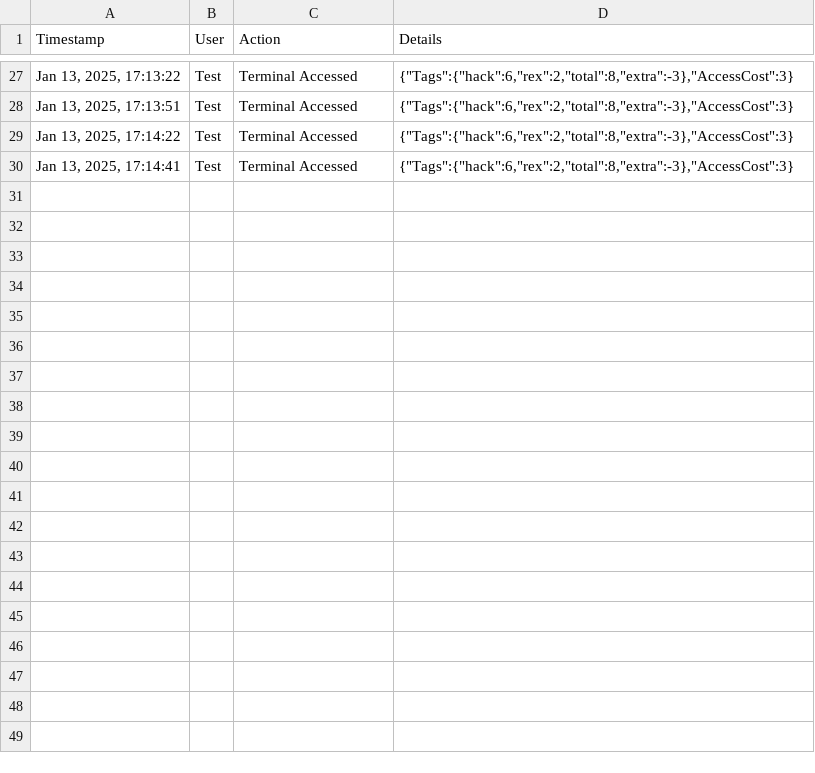
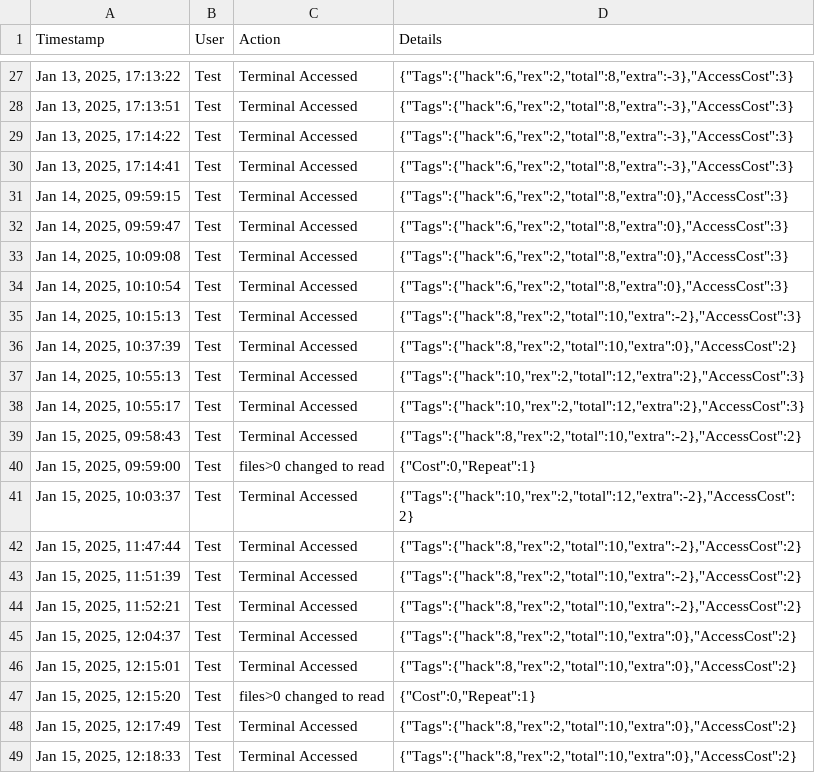
Before and after one commit to TheHexCode/CPU-Terminal, a CSV file: Data/dorm/OOC_Action_Log.csv, drawn as a sheet; only a part is shown, gaps mark what is left out; the diff covers the shown part only; the diff names each change by its address in the sheet, - before the commit and + after, or states it on an @@ line.

```diff
--- a/Data/dorm/OOC_Action_Log.csv
+++ b/Data/dorm/OOC_Action_Log.csv
+row 31: Jan 14, 2025, 09:59:15 | Test | Terminal Accessed | {"Tags":{"hack":6,"rex":2,"total":8,"extra":0},"AccessCost":3}
+row 32: Jan 14, 2025, 09:59:47 | Test | Terminal Accessed | {"Tags":{"hack":6,"rex":2,"total":8,"extra":0},"AccessCost":3}
+row 33: Jan 14, 2025, 10:09:08 | Test | Terminal Accessed | {"Tags":{"hack":6,"rex":2,"total":8,"extra":0},"AccessCost":3}
+row 34: Jan 14, 2025, 10:10:54 | Test | Terminal Accessed | {"Tags":{"hack":6,"rex":2,"total":8,"extra":0},"AccessCost":3}
+row 35: Jan 14, 2025, 10:15:13 | Test | Terminal Accessed | {"Tags":{"hack":8,"rex":2,"total":10,"extra":-2},"AccessCost":3}
+row 36: Jan 14, 2025, 10:37:39 | Test | Terminal Accessed | {"Tags":{"hack":8,"rex":2,"total":10,"extra":0},"AccessCost":2}
+row 37: Jan 14, 2025, 10:55:13 | Test | Terminal Accessed | {"Tags":{"hack":10,"rex":2,"total":12,"extra":2},"AccessCost":3}
+row 38: Jan 14, 2025, 10:55:17 | Test | Terminal Accessed | {"Tags":{"hack":10,"rex":2,"total":12,"extra":2},"AccessCost":3}
+row 39: Jan 15, 2025, 09:58:43 | Test | Terminal Accessed | {"Tags":{"hack":8,"rex":2,"total":10,"extra":-2},"AccessCost":2}
+row 40: Jan 15, 2025, 09:59:00 | Test | files>0 changed to read | {"Cost":0,"Repeat":1}
+row 41: Jan 15, 2025, 10:03:37 | Test | Terminal Accessed | {"Tags":{"hack":10,"rex":2,"total":12,"extra":-2},"AccessCost":2}
+row 42: Jan 15, 2025, 11:47:44 | Test | Terminal Accessed | {"Tags":{"hack":8,"rex":2,"total":10,"extra":-2},"AccessCost":2}
+row 43: Jan 15, 2025, 11:51:39 | Test | Terminal Accessed | {"Tags":{"hack":8,"rex":2,"total":10,"extra":-2},"AccessCost":2}
+row 44: Jan 15, 2025, 11:52:21 | Test | Terminal Accessed | {"Tags":{"hack":8,"rex":2,"total":10,"extra":-2},"AccessCost":2}
+row 45: Jan 15, 2025, 12:04:37 | Test | Terminal Accessed | {"Tags":{"hack":8,"rex":2,"total":10,"extra":0},"AccessCost":2}
+row 46: Jan 15, 2025, 12:15:01 | Test | Terminal Accessed | {"Tags":{"hack":8,"rex":2,"total":10,"extra":0},"AccessCost":2}
+row 47: Jan 15, 2025, 12:15:20 | Test | files>0 changed to read | {"Cost":0,"Repeat":1}
+row 48: Jan 15, 2025, 12:17:49 | Test | Terminal Accessed | {"Tags":{"hack":8,"rex":2,"total":10,"extra":0},"AccessCost":2}
+row 49: Jan 15, 2025, 12:18:33 | Test | Terminal Accessed | {"Tags":{"hack":8,"rex":2,"total":10,"extra":0},"AccessCost":2}
```
Also changed, not shown: 16 added rows elsewhere in this file, 3 other files.
